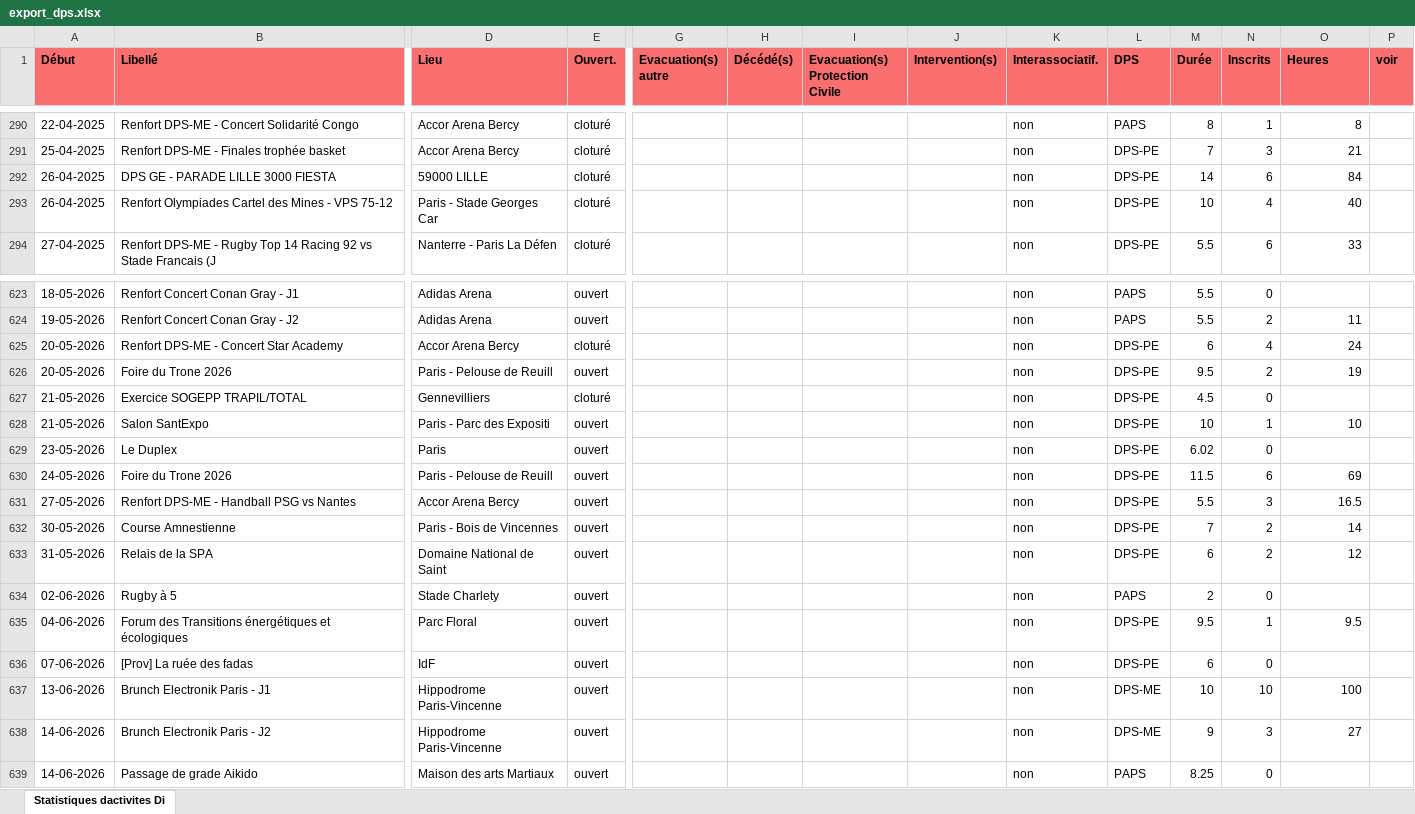
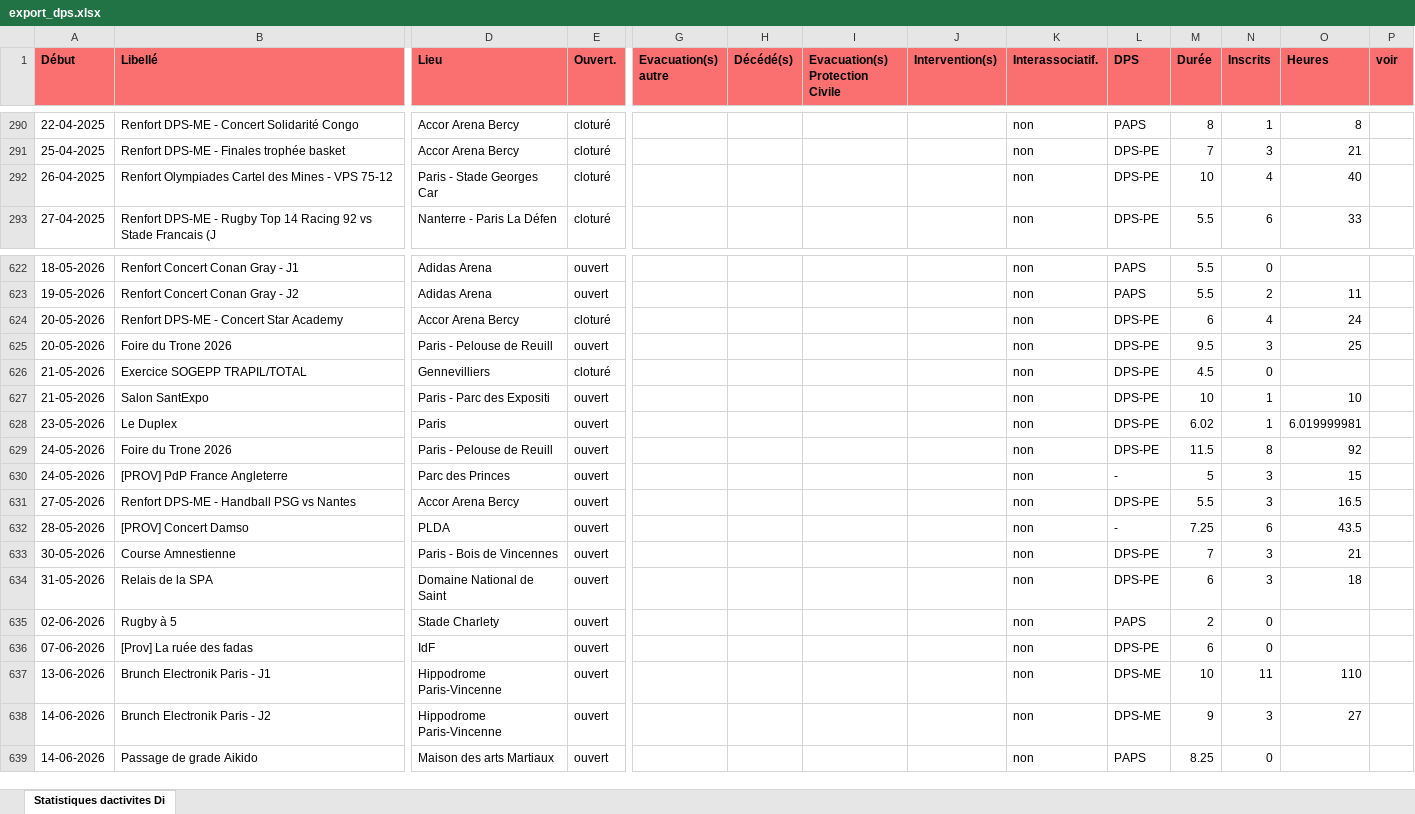
Before and after one commit to PCPSOpe12/Dashboard-Ope, an Excel workbook: data/export_dps.xlsx, sheet Statistiques dactivites Di, drawn as a sheet; only a part is shown, gaps mark what is left out; values as stored, in another font and other column widths than the file's, no borders; removed rows and columns are numbered as before the commit, all else as after; rows hold the shown columns only; the diff names each change by its address in the sheet, - before the commit and + after, or states it on an @@ line.

Commit message:
Mise à jour DPS — 07/05/2026

```diff
--- a/data/export_dps.xlsx (sheet Statistiques dactivites Di)
+++ b/data/export_dps.xlsx (sheet Statistiques dactivites Di)
-row 292: 26-04-2025 | DPS GE - PARADE LILLE 3000 FIESTA | 59000 LILLE | cloturé |  |  |  |  | non | DPS-PE | 14 | 6 | 84
-N625 (Inscrits): 2
+N625 (Inscrits): 3
-O625 (Heures): 19
+O625 (Heures): 25
-N628 (Inscrits): 0
+N628 (Inscrits): 1
-O628 (Heures): (empty)
+O628 (Heures): 6.019999981
-N629 (Inscrits): 6
+N629 (Inscrits): 8
-O629 (Heures): 69
+O629 (Heures): 92
+row 630: 24-05-2026 | [PROV] PdP France Angleterre | Parc des Princes | ouvert |  |  |  |  | non | - | 5 | 3 | 15
+row 632: 28-05-2026 | [PROV] Concert Damso | PLDA | ouvert |  |  |  |  | non | - | 7.25 | 6 | 43.5
-N633:N634 (Inscrits): 2
+N633:N634 (Inscrits): 3
-O633 (Heures): 14
+O633 (Heures): 21
-O634 (Heures): 12
+O634 (Heures): 18
-row 635: 04-06-2026 | Forum des Transitions énergétiques et écologiques | Parc Floral | ouvert |  |  |  |  | non | DPS-PE | 9.5 | 1 | 9.5
-N637 (Inscrits): 10
+N637 (Inscrits): 11
-O637 (Heures): 100
+O637 (Heures): 110
```
